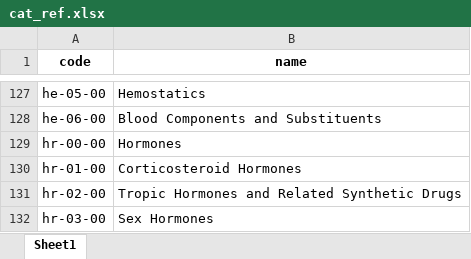
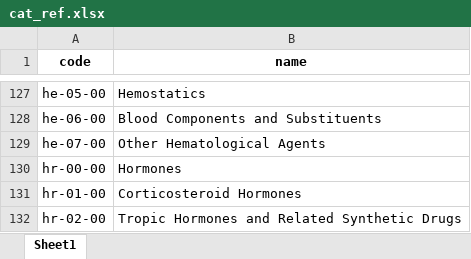
Before and after one commit to shin13/formulary-gitbook, an Excel workbook: cat_ref.xlsx, sheet Sheet1, drawn as a sheet; only a part is shown, gaps mark what is left out; the shorter side is filled out with more unchanged rows; values as stored, in another font and other column widths than the file's, no borders; the diff names each change by its address in the sheet, - before the commit and + after, or states it on an @@ line.

```diff
--- a/cat_ref.xlsx (sheet Sheet1)
+++ b/cat_ref.xlsx (sheet Sheet1)
+row 129: he-07-00 | Other Hematological Agents
```
Also changed, not shown: formulary.xlsx, formulary2.xlsx, 18 other files.
